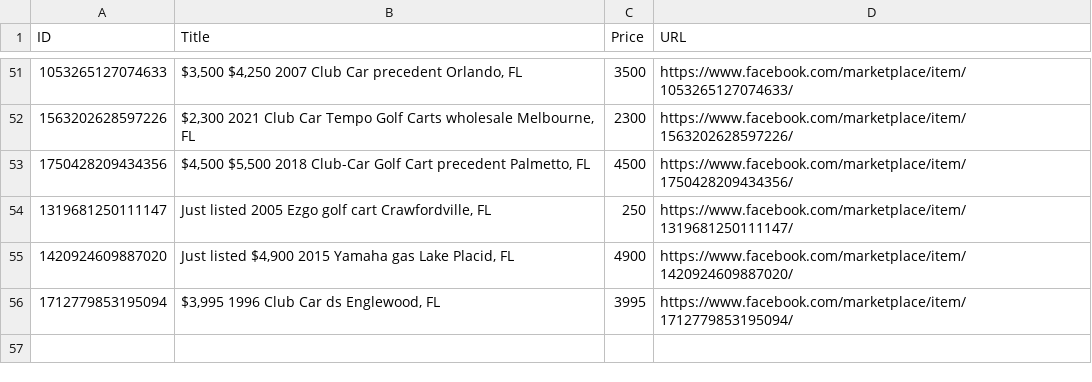
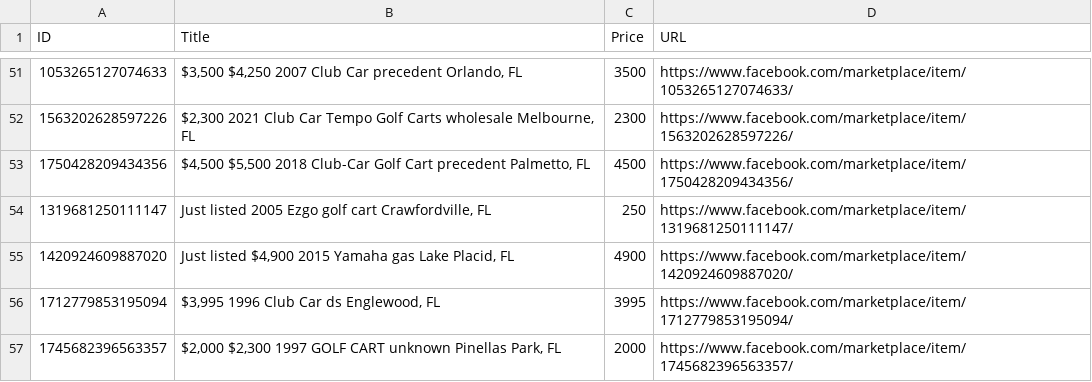
Before and after one commit to chipster1941-a11y/Land-Monitor, a CSV file: matched_golf_carts.csv, drawn as a sheet; only a part is shown, gaps mark what is left out; the diff names each change by its address in the sheet, - before the commit and + after, or states it on an @@ line.

```diff
--- a/matched_golf_carts.csv
+++ b/matched_golf_carts.csv
+row 57: 1745682396563357 | $2,000 $2,300 1997 GOLF CART unknown Pinellas Park, FL | 2000 | https://www.facebook.com/marketplace/item/1745682396563357/
```
Also changed, not shown: 1 other file.
